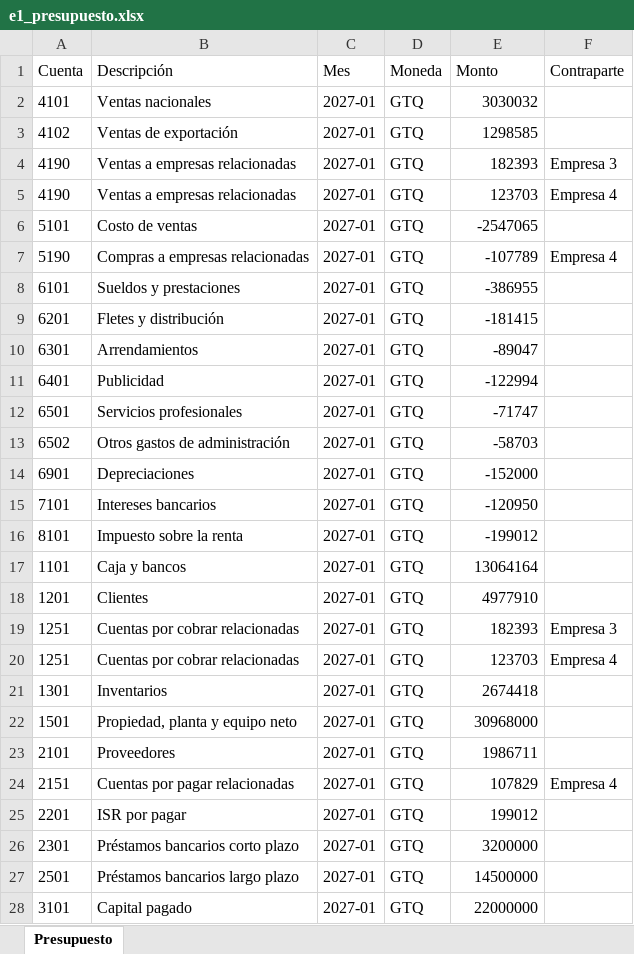
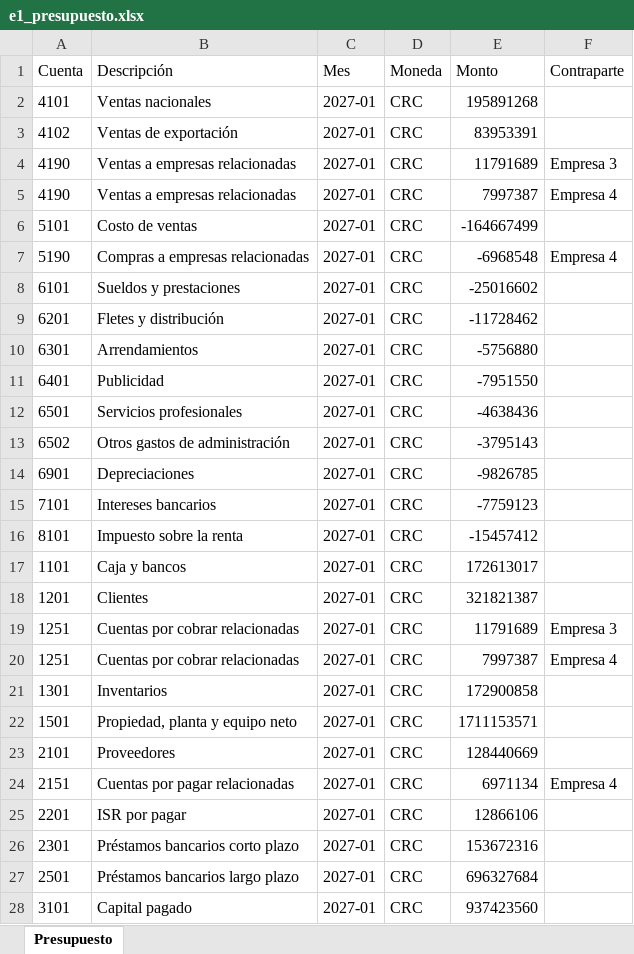
Before and after one commit to melfo13/Quorum, an Excel workbook: data/e1_presupuesto.xlsx, sheet Presupuesto, drawn as a sheet; only a part is shown; values as stored, in another font and other column widths than the file's, no borders; the diff covers the shown part only; the diff names each change by its address in the sheet, - before the commit and + after, or states it on an @@ line.

Commit message:
matching data

```diff
--- a/data/e1_presupuesto.xlsx (sheet Presupuesto)
+++ b/data/e1_presupuesto.xlsx (sheet Presupuesto)
-D2:D28 (Moneda): GTQ
+D2:D28 (Moneda): CRC
-E2 (Monto): 3030032
+E2 (Monto): 195891268
-E3 (Monto): 1298585
+E3 (Monto): 83953391
-E4 (Monto): 182393
+E4 (Monto): 11791689
-E5 (Monto): 123703
+E5 (Monto): 7997387
-E6 (Monto): -2547065
+E6 (Monto): -164667499
-E7 (Monto): -107789
+E7 (Monto): -6968548
-E8 (Monto): -386955
+E8 (Monto): -25016602
-E9 (Monto): -181415
+E9 (Monto): -11728462
-E10 (Monto): -89047
+E10 (Monto): -5756880
-E11 (Monto): -122994
+E11 (Monto): -7951550
-E12 (Monto): -71747
+E12 (Monto): -4638436
-E13 (Monto): -58703
+E13 (Monto): -3795143
-E14 (Monto): -152000
+E14 (Monto): -9826785
-E15 (Monto): -120950
+E15 (Monto): -7759123
-E16 (Monto): -199012
+E16 (Monto): -15457412
-E17 (Monto): 13064164
+E17 (Monto): 172613017
-E18 (Monto): 4977910
+E18 (Monto): 321821387
-E19 (Monto): 182393
+E19 (Monto): 11791689
-E20 (Monto): 123703
+E20 (Monto): 7997387
-E21 (Monto): 2674418
+E21 (Monto): 172900858
-E22 (Monto): 30968000
+E22 (Monto): 1711153571
-E23 (Monto): 1986711
+E23 (Monto): 128440669
-E24 (Monto): 107829
+E24 (Monto): 6971134
-E25 (Monto): 199012
+E25 (Monto): 12866106
-E26 (Monto): 3200000
+E26 (Monto): 153672316
-E27 (Monto): 14500000
+E27 (Monto): 696327684
-E28 (Monto): 22000000
+E28 (Monto): 937423560
```
Also changed, not shown: 644 edited cells elsewhere in this sheet, data/supuestos.xlsx, 18 other files.
